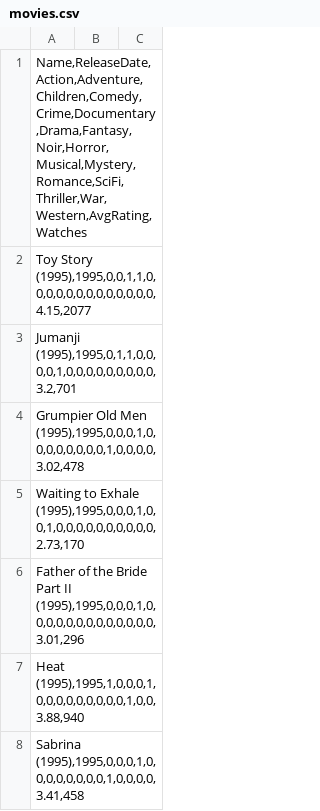
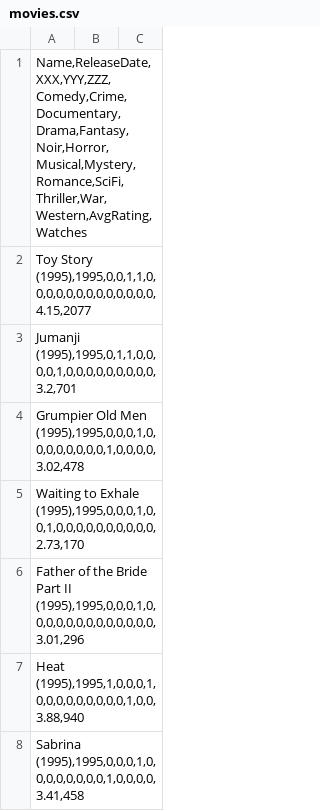
Before and after one commit to maniabrahim/langdata, a CSV file: movies.csv, drawn as a sheet; only a part is shown.

Commit message:
Update movies.csv

```diff
--- a/movies.csv
+++ b/movies.csv
@@ -1,2 +1,2 @@
-"Name,ReleaseDate,Action,Adventure,Children,Comedy,Crime,Documentary,Drama,Fantasy,Noir,Horror,Musical,Mystery,Romance,SciFi,Thriller,War,Western,AvgRating,Watches",,
+"Name,ReleaseDate,XXX,YYY,ZZZ,Comedy,Crime,Documentary,Drama,Fantasy,Noir,Horror,Musical,Mystery,Romance,SciFi,Thriller,War,Western,AvgRating,Watches",,
 "Toy Story (1995),1995,0,0,1,1,0,0,0,0,0,0,0,0,0,0,0,0,0,4.15,2077",,
```
